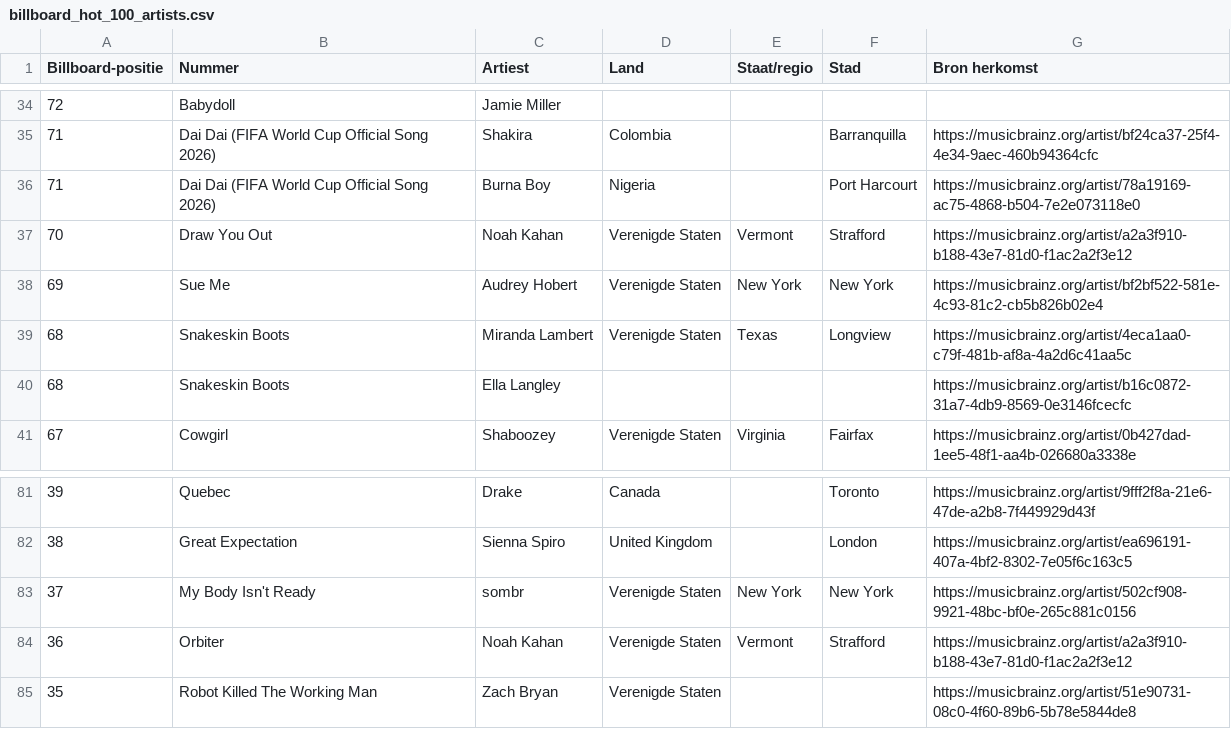
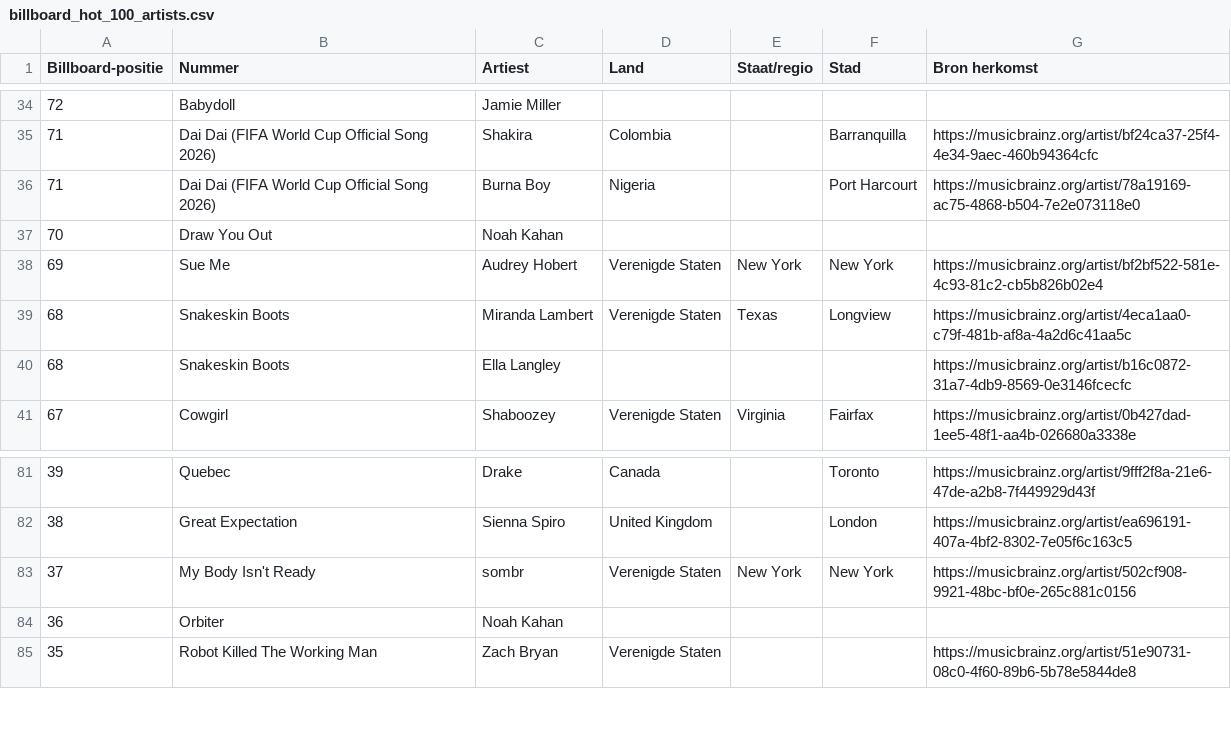
Before and after one commit to seppegoossens99-eng/billboard-hot-100-reversed, a CSV file: billboard_hot_100_artists.csv, drawn as a sheet; only a part is shown, gaps mark what is left out.

```diff
--- a/billboard_hot_100_artists.csv
+++ b/billboard_hot_100_artists.csv
@@ -36,3 +36,3 @@
 71,Dai Dai (FIFA World Cup Official Song 2026),Burna Boy,Nigeria,,Port Harcourt,https://musicbrainz.org/artist/78a19169-ac75-4868-b504-7e2e073118e0
-70,Draw You Out,Noah Kahan,Verenigde Staten,Vermont,Strafford,https://musicbrainz.org/artist/a2a3f910-b188-43e7-81d0-f1ac2a2f3e12
+70,Draw You Out,Noah Kahan,,,,
 69,Sue Me,Audrey Hobert,Verenigde Staten,New York,New York,https://musicbrainz.org/artist/bf2bf522-581e-4c93-81c2-cb5b826b02e4
@@ -83,3 +83,3 @@
 37,My Body Isn't Ready,sombr,Verenigde Staten,New York,New York,https://musicbrainz.org/artist/502cf908-9921-48bc-bf0e-265c881c0156
-36,Orbiter,Noah Kahan,Verenigde Staten,Vermont,Strafford,https://musicbrainz.org/artist/a2a3f910-b188-43e7-81d0-f1ac2a2f3e12
+36,Orbiter,Noah Kahan,,,,
 35,Robot Killed The Working Man,Zach Bryan,Verenigde Staten,,,https://musicbrainz.org/artist/51e90731-08c0-4f60-89b6-5b78e5844de8
```
Also changed, not shown: billboard_artist_profiles.csv, 4 other files.
